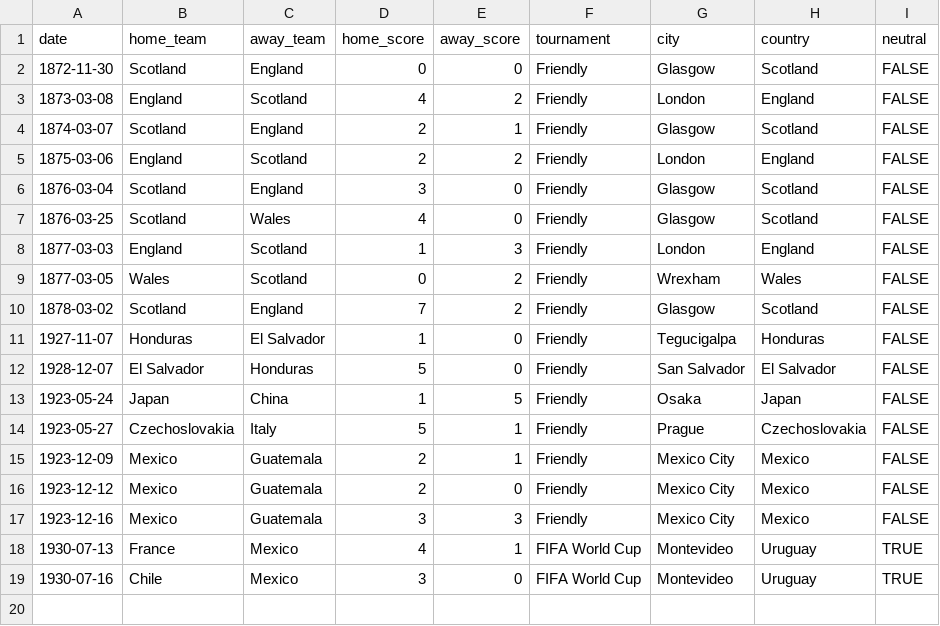
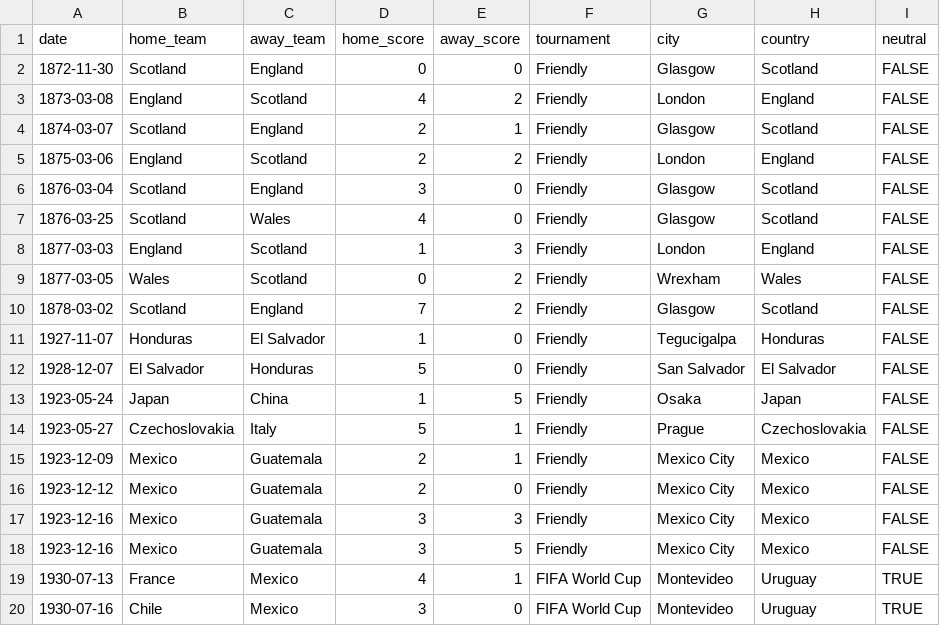
Before and after one commit to agqb99/Expresiones, a CSV file: prueba.csv, drawn as a sheet; the diff names each change by its address in the sheet, - before the commit and + after, or states it on an @@ line.

Commit message:
Add prueba.csv

```diff
--- a/prueba.csv
+++ b/prueba.csv
+row 18: 1923-12-16 | Mexico | Guatemala | 3 | 5 | Friendly | Mexico City | Mexico | FALSE
```
